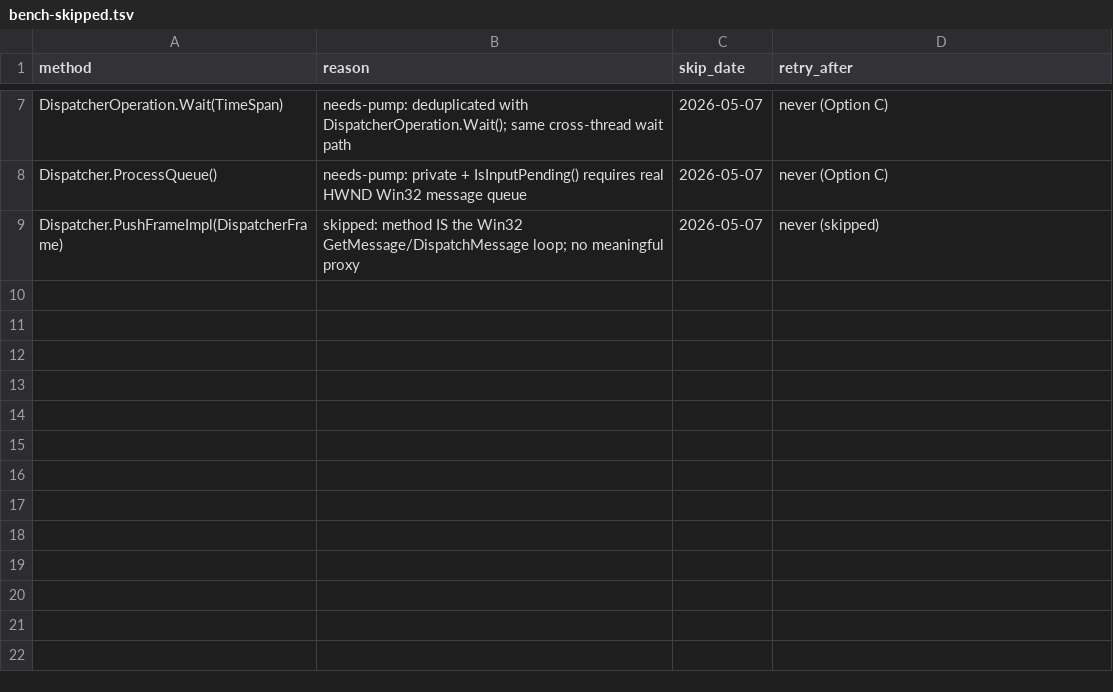
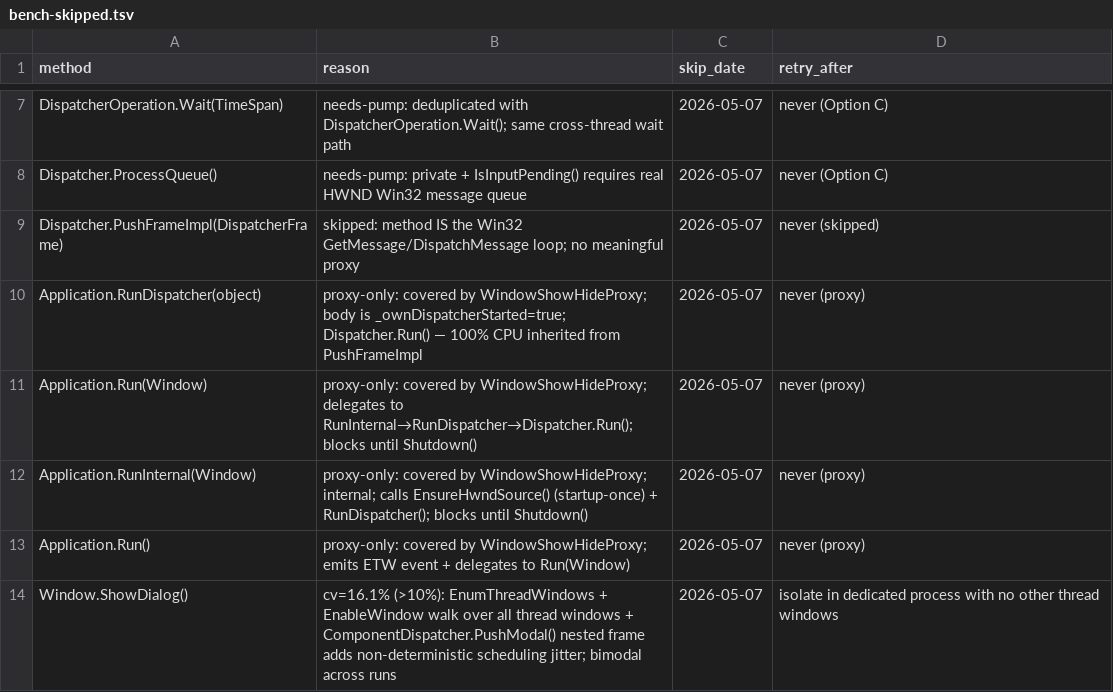
Before and after one commit to InitialForce/wpf, a TSV file: autoresearch/bench-skipped.tsv, drawn as a sheet; only a part is shown, gaps mark what is left out.

```diff
--- a/autoresearch/bench-skipped.tsv
+++ b/autoresearch/bench-skipped.tsv
@@ -9 +9,6 @@ Dispatcher.ProcessQueue()	needs-pump: private + IsInputPending() requires real H
 Dispatcher.PushFrameImpl(DispatcherFrame)	skipped: method IS the Win32 GetMessage/DispatchMessage loop; no meaningful proxy	2026-05-07	never (skipped)
+Application.RunDispatcher(object)	proxy-only: covered by WindowShowHideProxy; body is _ownDispatcherStarted=true; Dispatcher.Run() — 100% CPU inherited from PushFrameImpl	2026-05-07	never (proxy)
+Application.Run(Window)	proxy-only: covered by WindowShowHideProxy; delegates to RunInternal→RunDispatcher→Dispatcher.Run(); blocks until Shutdown()	2026-05-07	never (proxy)
+Application.RunInternal(Window)	proxy-only: covered by WindowShowHideProxy; internal; calls EnsureHwndSource() (startup-once) + RunDispatcher(); blocks until Shutdown()	2026-05-07	never (proxy)
+Application.Run()	proxy-only: covered by WindowShowHideProxy; emits ETW event + delegates to Run(Window)	2026-05-07	never (proxy)
+Window.ShowDialog()	cv=16.1% (>10%): EnumThreadWindows + EnableWindow walk over all thread windows + ComponentDispatcher.PushModal() nested frame adds non-deterministic scheduling jitter; bimodal across runs	2026-05-07	isolate in dedicated process with no other thread windows
```
Also changed, not shown: 3 other files.
